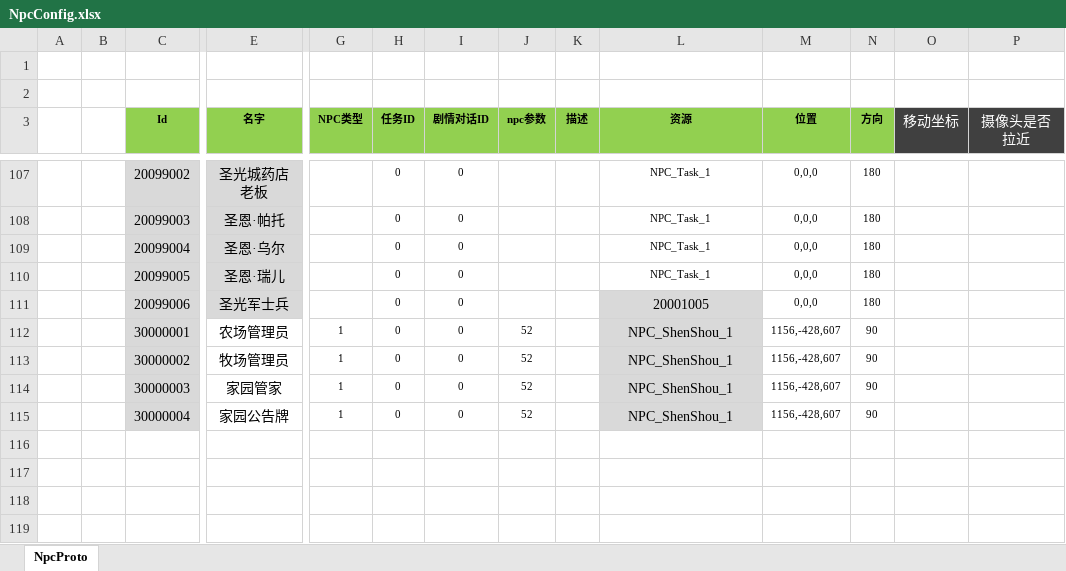
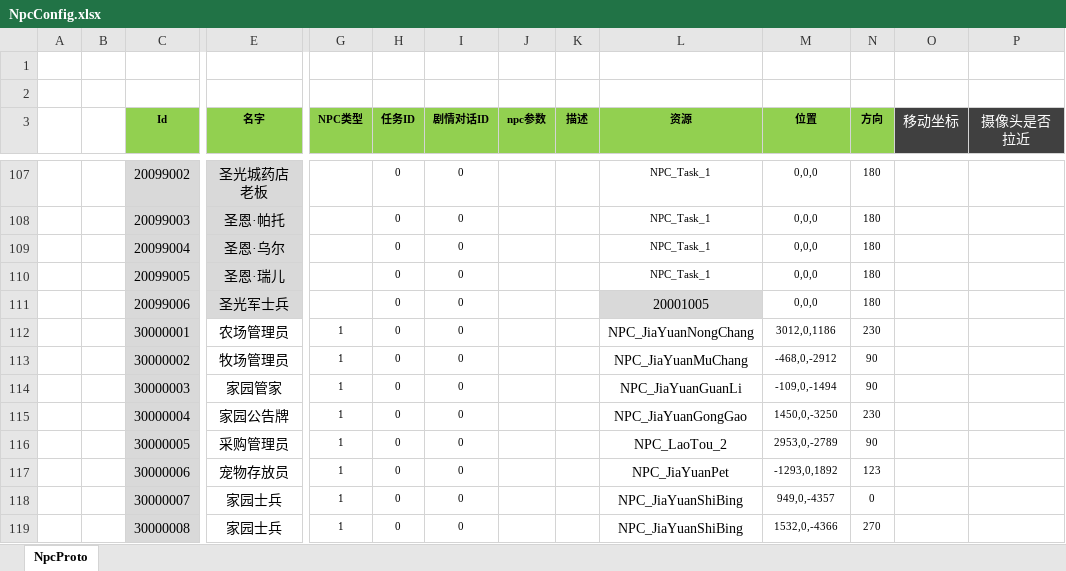
Before and after one commit to csyinghuochong/weijing, an Excel workbook: Excel/NpcConfig.xlsx, sheet NpcProto, drawn as a sheet; only a part is shown, gaps mark what is left out; values as stored, in another font and other column widths than the file's, no borders; rows hold the shown columns only; the diff names each change by its address in the sheet, - before the commit and + after, or states it on an @@ line.

```diff
--- a/Excel/NpcConfig.xlsx (sheet NpcProto)
+++ b/Excel/NpcConfig.xlsx (sheet NpcProto)
-J112:J115 (npc参数): 52
+J112:J115 (npc参数): (empty)
-L112 (资源): NPC_ShenShou_1
+L112 (资源): NPC_JiaYuanNongChang
-L112:L115 fill: #D9D9D9
+L112:L115 fill: none
-M112 (位置): 1156,-428,607
+M112 (位置): 3012,0,1186
-N112 (方向): 90
+N112 (方向): 230
-L113 (资源): NPC_ShenShou_1
+L113 (资源): NPC_JiaYuanMuChang
-M113 (位置): 1156,-428,607
+M113 (位置): -468,0,-2912
-L114 (资源): NPC_ShenShou_1
+L114 (资源): NPC_JiaYuanGuanLi
-M114 (位置): 1156,-428,607
+M114 (位置): -109,0,-1494
-L115 (资源): NPC_ShenShou_1
+L115 (资源): NPC_JiaYuanGongGao
-M115 (位置): 1156,-428,607
+M115 (位置): 1450,0,-3250
-N115 (方向): 90
+N115 (方向): 230
+row 116:  |  | 30000005 | 采购管理员 | 1 | 0 | 0 |  |  | NPC_LaoTou_2 | 2953,0,-2789 | 90
+row 117:  |  | 30000006 | 宠物存放员 | 1 | 0 | 0 |  |  | NPC_JiaYuanPet | -1293,0,1892 | 123
+row 118:  |  | 30000007 | 家园士兵 | 1 | 0 | 0 |  |  | NPC_JiaYuanShiBing | 949,0,-4357 | 0
+row 119:  |  | 30000008 | 家园士兵 | 1 | 0 | 0 |  |  | NPC_JiaYuanShiBing | 1532,0,-4366 | 270
```
Also changed, not shown: 29 other files.
